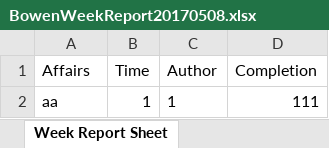
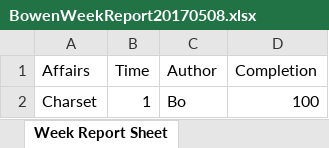
Before and after one commit to zbw322092/Week-Report-Example-Files-Repo, an Excel workbook: BowenWeekReport20170508.xlsx, sheet Week Report Sheet, drawn as a sheet; values as stored, in another font and other column widths than the file's, no borders; removed rows and columns are numbered as before the commit, all else as after; the diff names each change by its address in the sheet, - before the commit and + after, or states it on an @@ line.

Commit message:
Week Report

```diff
--- a/BowenWeekReport20170508.xlsx (sheet Week Report Sheet)
+++ b/BowenWeekReport20170508.xlsx (sheet Week Report Sheet)
-row 2: aa | 1 | 1 | 111
+row 2: Charset | 1 | Bo | 100
```
